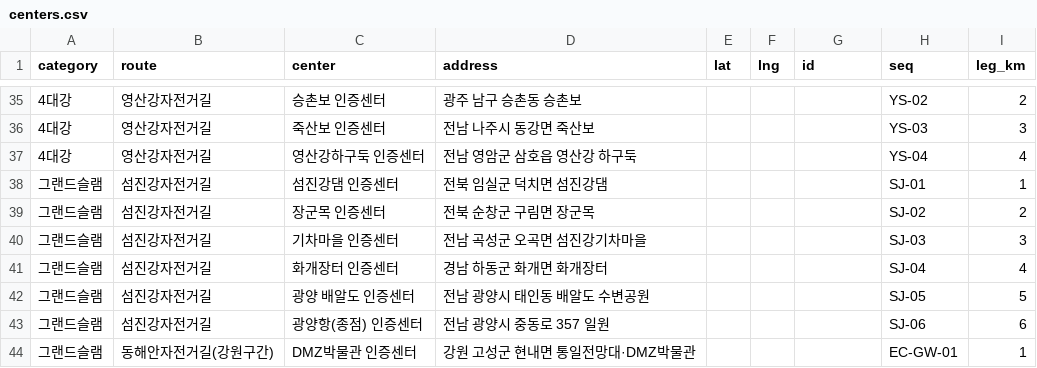
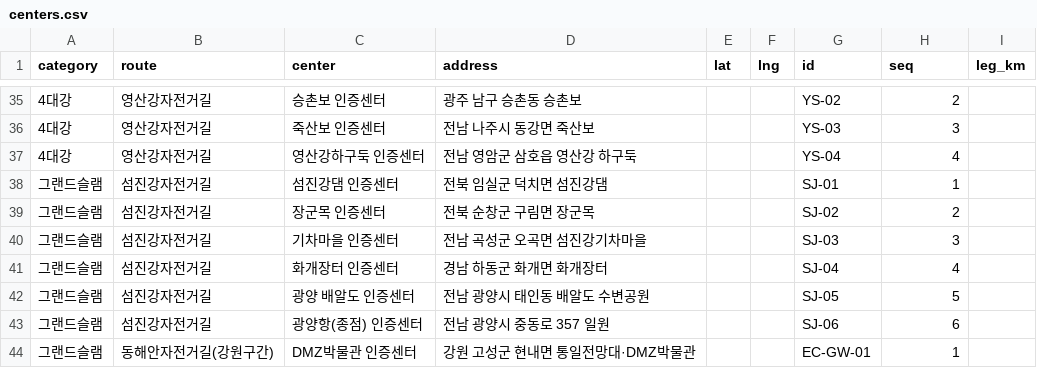
Before and after one commit to Han11112222/Cross-Country-Cycling-Road-Tour, a CSV file: data/centers.csv, drawn as a sheet; only a part is shown, gaps mark what is left out; the diff covers the shown part only.

```diff
--- a/data/centers.csv
+++ b/data/centers.csv
@@ -35,10 +35,10 @@ category,route,center,address,lat,lng,id,seq,leg_km
-4대강,영산강자전거길,승촌보 인증센터,광주 남구 승촌동 승촌보,,,,YS-02,2,
-4대강,영산강자전거길,죽산보 인증센터,전남 나주시 동강면 죽산보,,,,YS-03,3,
-4대강,영산강자전거길,영산강하구둑 인증센터,전남 영암군 삼호읍 영산강 하구둑,,,,YS-04,4,
-그랜드슬램,섬진강자전거길,섬진강댐 인증센터,전북 임실군 덕치면 섬진강댐,,,,SJ-01,1,
-그랜드슬램,섬진강자전거길,장군목 인증센터,전북 순창군 구림면 장군목,,,,SJ-02,2,
-그랜드슬램,섬진강자전거길,기차마을 인증센터,전남 곡성군 오곡면 섬진강기차마을,,,,SJ-03,3,
-그랜드슬램,섬진강자전거길,화개장터 인증센터,경남 하동군 화개면 화개장터,,,,SJ-04,4,
-그랜드슬램,섬진강자전거길,광양 배알도 인증센터,전남 광양시 태인동 배알도 수변공원,,,,SJ-05,5,
-그랜드슬램,섬진강자전거길,광양항(종점) 인증센터,전남 광양시 중동로 357 일원,,,,SJ-06,6,
-그랜드슬램,동해안자전거길(강원구간),DMZ박물관 인증센터,강원 고성군 현내면 통일전망대·DMZ박물관,,,,EC-GW-01,1,
+4대강,영산강자전거길,승촌보 인증센터,광주 남구 승촌동 승촌보,,,YS-02,2,
+4대강,영산강자전거길,죽산보 인증센터,전남 나주시 동강면 죽산보,,,YS-03,3,
+4대강,영산강자전거길,영산강하구둑 인증센터,전남 영암군 삼호읍 영산강 하구둑,,,YS-04,4,
+그랜드슬램,섬진강자전거길,섬진강댐 인증센터,전북 임실군 덕치면 섬진강댐,,,SJ-01,1,
+그랜드슬램,섬진강자전거길,장군목 인증센터,전북 순창군 구림면 장군목,,,SJ-02,2,
+그랜드슬램,섬진강자전거길,기차마을 인증센터,전남 곡성군 오곡면 섬진강기차마을,,,SJ-03,3,
+그랜드슬램,섬진강자전거길,화개장터 인증센터,경남 하동군 화개면 화개장터,,,SJ-04,4,
+그랜드슬램,섬진강자전거길,광양 배알도 인증센터,전남 광양시 태인동 배알도 수변공원,,,SJ-05,5,
+그랜드슬램,섬진강자전거길,광양항(종점) 인증센터,전남 광양시 중동로 357 일원,,,SJ-06,6,
+그랜드슬램,동해안자전거길(강원구간),DMZ박물관 인증센터,강원 고성군 현내면 통일전망대·DMZ박물관,,,EC-GW-01,1,
```
Also changed, not shown: 120 edited cells elsewhere in this file.
